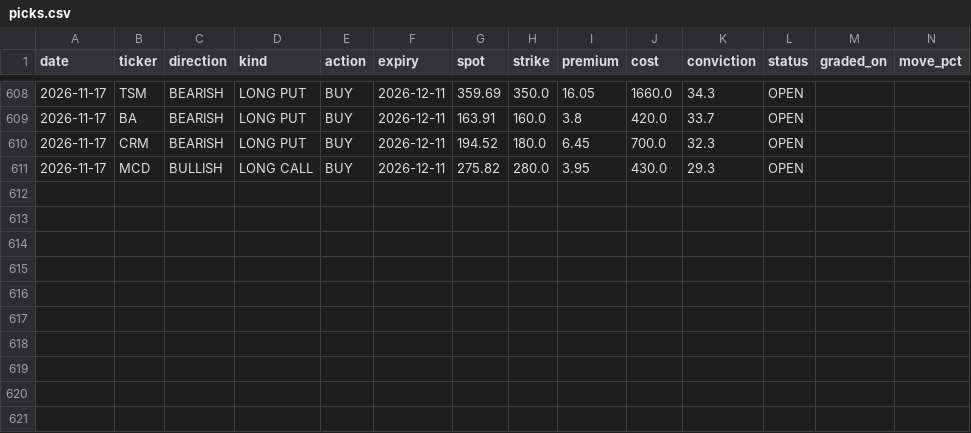
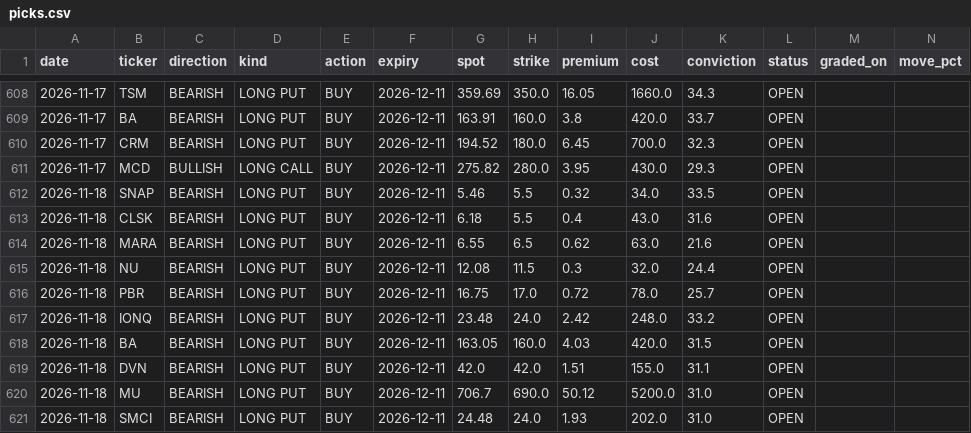
Before and after one commit to KFXCode/St0ckMarken, a CSV file: data/picks.csv, drawn as a sheet; only a part is shown, gaps mark what is left out; rows hold the shown columns only; the diff names each change by its address in the sheet, - before the commit and + after, or states it on an @@ line.

```diff
--- a/data/picks.csv
+++ b/data/picks.csv
+row 612: 2026-11-18 | SNAP | BEARISH | LONG PUT | BUY | 2026-12-11 | 5.46 | 5.5 | 0.32 | 34.0 | 33.5 | OPEN
+row 613: 2026-11-18 | CLSK | BEARISH | LONG PUT | BUY | 2026-12-11 | 6.18 | 5.5 | 0.4 | 43.0 | 31.6 | OPEN
+row 614: 2026-11-18 | MARA | BEARISH | LONG PUT | BUY | 2026-12-11 | 6.55 | 6.5 | 0.62 | 63.0 | 21.6 | OPEN
+row 615: 2026-11-18 | NU | BEARISH | LONG PUT | BUY | 2026-12-11 | 12.08 | 11.5 | 0.3 | 32.0 | 24.4 | OPEN
+row 616: 2026-11-18 | PBR | BEARISH | LONG PUT | BUY | 2026-12-11 | 16.75 | 17.0 | 0.72 | 78.0 | 25.7 | OPEN
+row 617: 2026-11-18 | IONQ | BEARISH | LONG PUT | BUY | 2026-12-11 | 23.48 | 24.0 | 2.42 | 248.0 | 33.2 | OPEN
+row 618: 2026-11-18 | BA | BEARISH | LONG PUT | BUY | 2026-12-11 | 163.05 | 160.0 | 4.03 | 420.0 | 31.5 | OPEN
+row 619: 2026-11-18 | DVN | BEARISH | LONG PUT | BUY | 2026-12-11 | 42.0 | 42.0 | 1.51 | 155.0 | 31.1 | OPEN
+row 620: 2026-11-18 | MU | BEARISH | LONG PUT | BUY | 2026-12-11 | 706.7 | 690.0 | 50.12 | 5200.0 | 31.0 | OPEN
+row 621: 2026-11-18 | SMCI | BEARISH | LONG PUT | BUY | 2026-12-11 | 24.48 | 24.0 | 1.93 | 202.0 | 31.0 | OPEN
```
Also changed, not shown: 1 other file.
